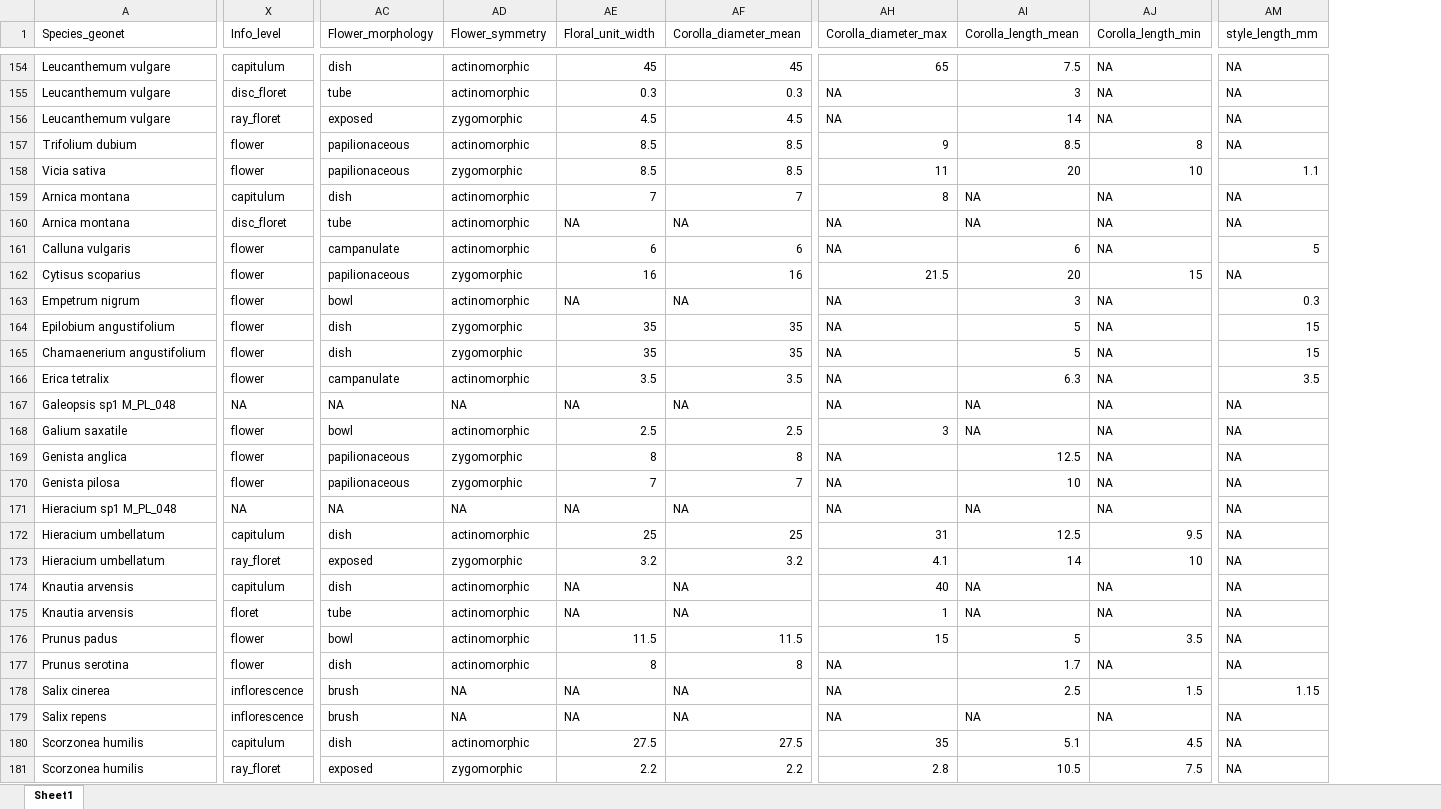
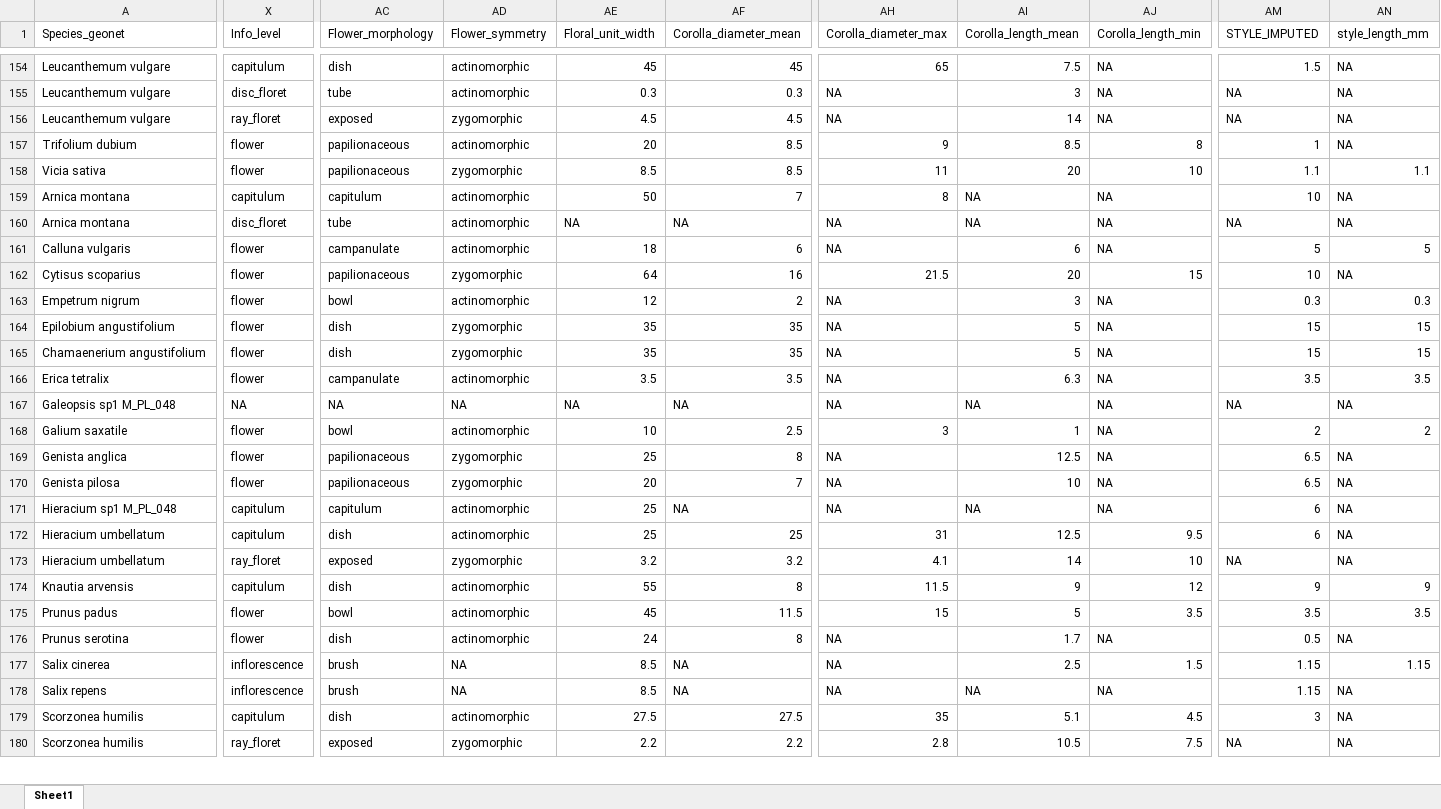
Before and after one commit to JoseBSL/Reproductive-traits, an Excel workbook: Data/Trait_data_raw/Trait_data_final.xlsx, sheet Sheet1, drawn as a sheet; only a part is shown, gaps mark what is left out; values as stored, in another font and other column widths than the file's, no cell formats; removed rows and columns are numbered as before the commit, all else as after; rows hold the shown columns only; the diff covers the shown part only; the diff names each change by its address in the sheet, - before the commit and + after, or states it on an @@ line.

```diff
--- a/Data/Trait_data_raw/Trait_data_final.xlsx (sheet Sheet1)
+++ b/Data/Trait_data_raw/Trait_data_final.xlsx (sheet Sheet1)
+column AM (STYLE_IMPUTED), rows 154-180: 1.5 | NA | NA | 1 | 1.1 | 10 | NA | 5 | 10 | 0.3 | 15 | 15 | 3.5 | NA | 2 | 6.5 | 6.5 | 6 | 6 | NA | 9 | 3.5 | 0.5 | 1.15 | 1.15 | 3 | NA
-AE157 (Floral_unit_width): 8.5
+AE157 (Floral_unit_width): 20
-AC159 (Flower_morphology): dish
+AC159 (Flower_morphology): capitulum
-AE159 (Floral_unit_width): 7
+AE159 (Floral_unit_width): 50
-AE161 (Floral_unit_width): 6
+AE161 (Floral_unit_width): 18
-AE162 (Floral_unit_width): 16
+AE162 (Floral_unit_width): 64
-AE163 (Floral_unit_width): NA
+AE163 (Floral_unit_width): 12
-AF163 (Corolla_diameter_mean): NA
+AF163 (Corolla_diameter_mean): 2
-AE168 (Floral_unit_width): 2.5
+AE168 (Floral_unit_width): 10
-AI168 (Corolla_length_mean): NA
+AI168 (Corolla_length_mean): 1
-AN168 (style_length_mm): NA
+AN168 (style_length_mm): 2
-AE169 (Floral_unit_width): 8
+AE169 (Floral_unit_width): 25
-AE170 (Floral_unit_width): 7
+AE170 (Floral_unit_width): 20
-X171 (Info_level): NA
+X171 (Info_level): capitulum
-AC171 (Flower_morphology): NA
+AC171 (Flower_morphology): capitulum
-AD171 (Flower_symmetry): NA
+AD171 (Flower_symmetry): actinomorphic
-AE171 (Floral_unit_width): NA
+AE171 (Floral_unit_width): 25
-AE174 (Floral_unit_width): NA
+AE174 (Floral_unit_width): 55
-AF174 (Corolla_diameter_mean): NA
+AF174 (Corolla_diameter_mean): 8
-AH174 (Corolla_diameter_max): 40
+AH174 (Corolla_diameter_max): 11.5
-AI174 (Corolla_length_mean): NA
+AI174 (Corolla_length_mean): 9
-AJ174 (Corolla_length_min): NA
+AJ174 (Corolla_length_min): 12
-AN174 (style_length_mm): NA
+AN174 (style_length_mm): 9
-row 175: Knautia arvensis | floret | tube | actinomorphic | NA | NA | 1 | NA | NA | NA
-AE175 (Floral_unit_width): 11.5
+AE175 (Floral_unit_width): 45
-AN175 (style_length_mm): NA
+AN175 (style_length_mm): 3.5
-AE176 (Floral_unit_width): 8
+AE176 (Floral_unit_width): 24
-AE177:AE178 (Floral_unit_width): NA
+AE177:AE178 (Floral_unit_width): 8.5
```
Also changed, not shown: 2 removed rows and 173 edited cells elsewhere in this sheet, cell formats, 11 other files.
